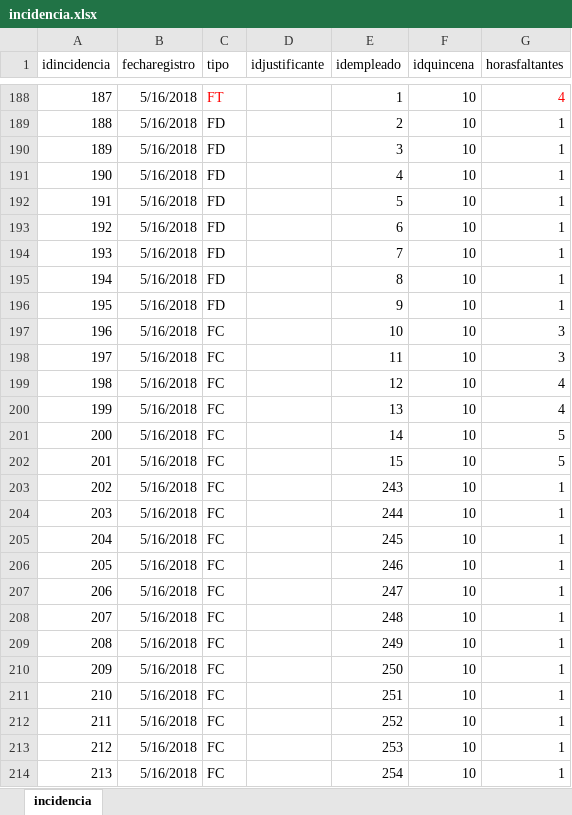
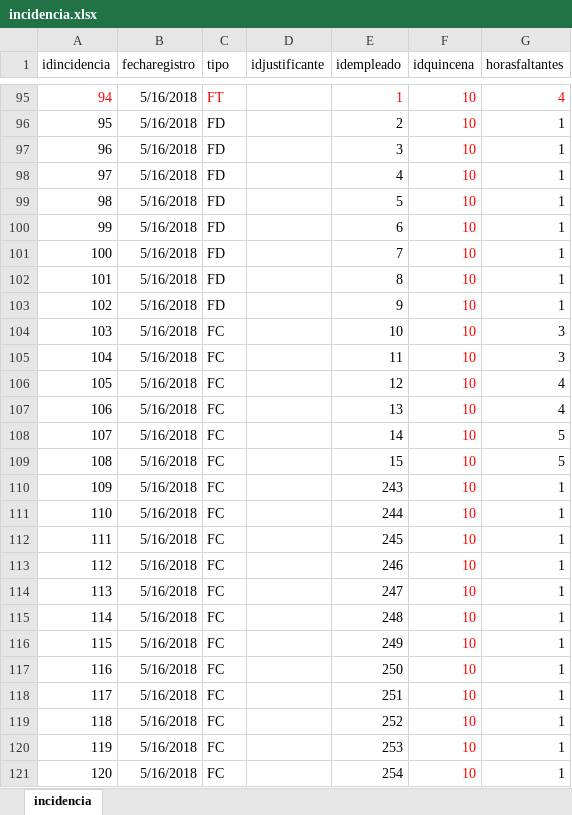
Before and after one commit to IngSoftware3CM2/proyecto, an Excel workbook: Datos/incidencia.xlsx, sheet incidencia, drawn as a sheet; only a part is shown, gaps mark what is left out; values as stored, in another font and other column widths than the file's, no borders; addresses are those after the commit; the diff covers the shown part only; the diff names each change by its address in the sheet, - before the commit and + after, or states it on an @@ line.

```diff
--- a/Datos/incidencia.xlsx (sheet incidencia)
+++ b/Datos/incidencia.xlsx (sheet incidencia)
@@ column A (idincidencia) renumbered between rows 95 and 170 @@
-A95 text colour: black
+A95 text colour: #FF0000
-E95:F95 text colour: black
+E95:F95 text colour: #FF0000
-F96:F121 text colour: black
+F96:F121 text colour: #FF0000
```
Also changed, not shown: 92 added rows, 93 removed rows, 6 edited cells and cell formats elsewhere in this sheet, Datos/asistencia.xlsx, 2 other files.
